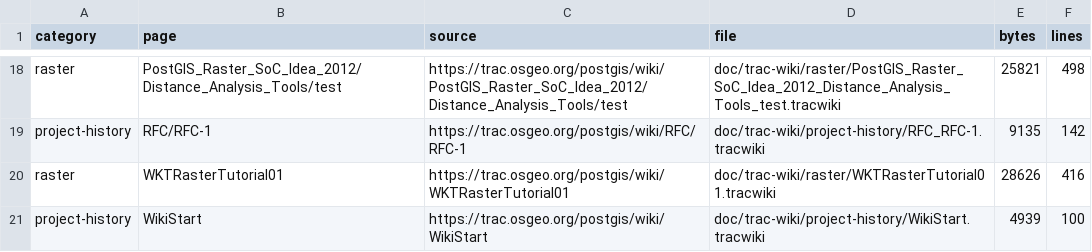
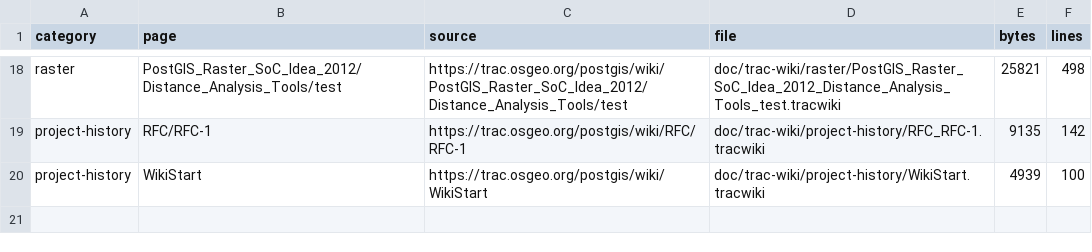
Before and after one commit to Komzpa/postgis, a TSV file: doc/trac-wiki/MANIFEST.tsv, drawn as a sheet; only a part is shown, gaps mark what is left out.

Commit message:
doc: retire raster tutorial wiki source

```diff
--- a/doc/trac-wiki/MANIFEST.tsv
+++ b/doc/trac-wiki/MANIFEST.tsv
@@ -19,3 +19,2 @@ raster	PostGIS_Raster_SoC_Idea_2012/Distance_Analysis_Tools/test	https://trac.os
 project-history	RFC/RFC-1	https://trac.osgeo.org/postgis/wiki/RFC/RFC-1	doc/trac-wiki/project-history/RFC_RFC-1.tracwiki	9135	142
-raster	WKTRasterTutorial01	https://trac.osgeo.org/postgis/wiki/WKTRasterTutorial01	doc/trac-wiki/raster/WKTRasterTutorial01.tracwiki	28626	416
 project-history	WikiStart	https://trac.osgeo.org/postgis/wiki/WikiStart	doc/trac-wiki/project-history/WikiStart.tracwiki	4939	100
```
Also changed, not shown: 6 other files.
